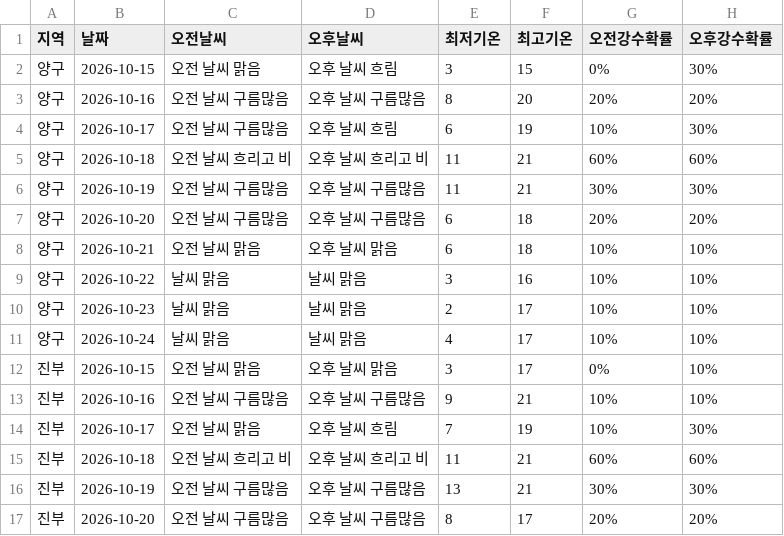
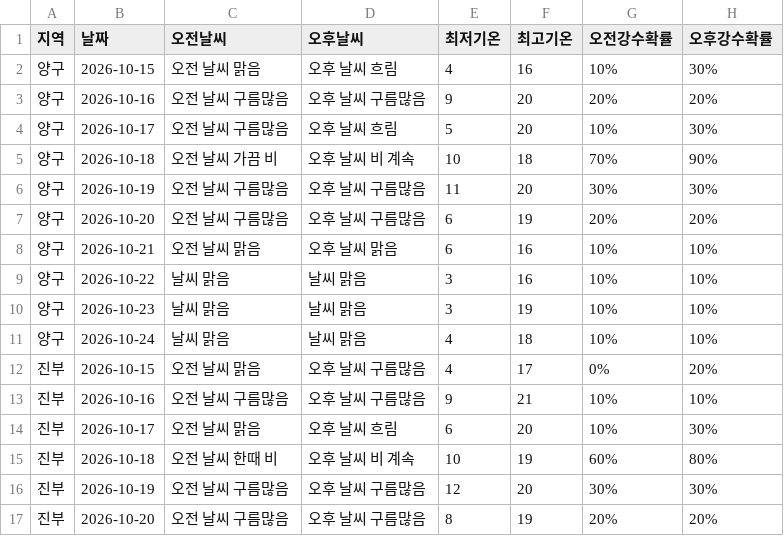
Before and after one commit to wngml7055/potato-times, a CSV file: data/weather.csv, drawn as a sheet; only a part is shown; the diff covers the shown part only.

```diff
--- a/data/weather.csv
+++ b/data/weather.csv
@@ -1,17 +1,17 @@
 지역,날짜,오전날씨,오후날씨,최저기온,최고기온,오전강수확률,오후강수확률
-양구,2026-10-15,오전 날씨 맑음,오후 날씨 흐림,3,15,0%,30%
-양구,2026-10-16,오전 날씨 구름많음,오후 날씨 구름많음,8,20,20%,20%
-양구,2026-10-17,오전 날씨 구름많음,오후 날씨 흐림,6,19,10%,30%
-양구,2026-10-18,오전 날씨 흐리고 비,오후 날씨 흐리고 비,11,21,60%,60%
-양구,2026-10-19,오전 날씨 구름많음,오후 날씨 구름많음,11,21,30%,30%
-양구,2026-10-20,오전 날씨 구름많음,오후 날씨 구름많음,6,18,20%,20%
-양구,2026-10-21,오전 날씨 맑음,오후 날씨 맑음,6,18,10%,10%
+양구,2026-10-15,오전 날씨 맑음,오후 날씨 흐림,4,16,10%,30%
+양구,2026-10-16,오전 날씨 구름많음,오후 날씨 구름많음,9,20,20%,20%
+양구,2026-10-17,오전 날씨 구름많음,오후 날씨 흐림,5,20,10%,30%
+양구,2026-10-18,오전 날씨 가끔 비,오후 날씨 비 계속,10,18,70%,90%
+양구,2026-10-19,오전 날씨 구름많음,오후 날씨 구름많음,11,20,30%,30%
+양구,2026-10-20,오전 날씨 구름많음,오후 날씨 구름많음,6,19,20%,20%
+양구,2026-10-21,오전 날씨 맑음,오후 날씨 맑음,6,16,10%,10%
 양구,2026-10-22,날씨 맑음,날씨 맑음,3,16,10%,10%
-양구,2026-10-23,날씨 맑음,날씨 맑음,2,17,10%,10%
-양구,2026-10-24,날씨 맑음,날씨 맑음,4,17,10%,10%
-진부,2026-10-15,오전 날씨 맑음,오후 날씨 맑음,3,17,0%,10%
+양구,2026-10-23,날씨 맑음,날씨 맑음,3,19,10%,10%
+양구,2026-10-24,날씨 맑음,날씨 맑음,4,18,10%,10%
+진부,2026-10-15,오전 날씨 맑음,오후 날씨 구름많음,4,17,0%,20%
 진부,2026-10-16,오전 날씨 구름많음,오후 날씨 구름많음,9,21,10%,10%
-진부,2026-10-17,오전 날씨 맑음,오후 날씨 흐림,7,19,10%,30%
-진부,2026-10-18,오전 날씨 흐리고 비,오후 날씨 흐리고 비,11,21,60%,60%
-진부,2026-10-19,오전 날씨 구름많음,오후 날씨 구름많음,13,21,30%,30%
-진부,2026-10-20,오전 날씨 구름많음,오후 날씨 구름많음,8,17,20%,20%
+진부,2026-10-17,오전 날씨 맑음,오후 날씨 흐림,6,20,10%,30%
+진부,2026-10-18,오전 날씨 한때 비,오후 날씨 비 계속,10,19,60%,80%
+진부,2026-10-19,오전 날씨 구름많음,오후 날씨 구름많음,12,20,30%,30%
+진부,2026-10-20,오전 날씨 구름많음,오후 날씨 구름많음,8,19,20%,20%
```
Also changed, not shown: 2 added rows, 2 removed rows and 73 edited cells elsewhere in this file.
